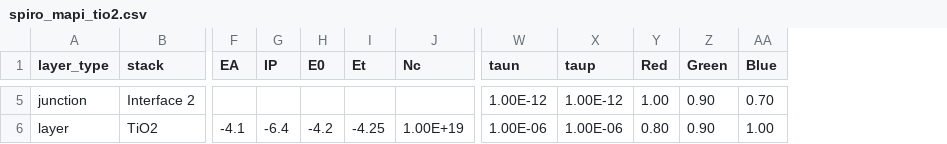
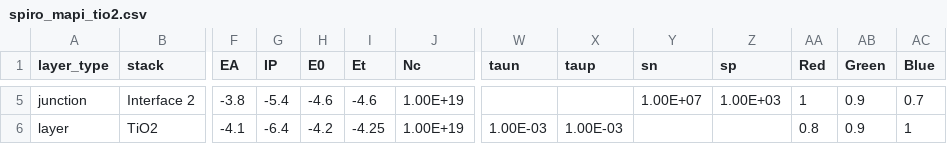
Before and after one commit to barnesgroupICL/Driftfusion, a CSV file: Input_files/spiro_mapi_tio2.csv, drawn as a sheet; only a part is shown, gaps mark what is left out; addresses are those after the commit; the diff covers the shown part only; the diff names each change by its address in the sheet, - before the commit and + after, or states it on an @@ line.

```diff
--- a/Input_files/spiro_mapi_tio2.csv
+++ b/Input_files/spiro_mapi_tio2.csv
+column Y (sn), row 5: 1.00E+07
+column Z (sp), row 5: 1.00E+03
-F5 (EA): (empty)
+F5 (EA): -3.8
-G5 (IP): (empty)
+G5 (IP): -5.4
-H5 (E0): (empty)
+H5 (E0): -4.6
-I5 (Et): (empty)
+I5 (Et): -4.6
-J5 (Nc): (empty)
+J5 (Nc): 1.00E+19
-W5 (taun): 1.00E-12
+W5 (taun): (empty)
-X5 (taup): 1.00E-12
+X5 (taup): (empty)
-AA5 (Red): 1.00
+AA5 (Red): 1
-AB5:AB6 (Green): 0.90
+AB5:AB6 (Green): 0.9
-AC5 (Blue): 0.70
+AC5 (Blue): 0.7
-W6 (taun): 1.00E-06
+W6 (taun): 1.00E-03
-X6 (taup): 1.00E-06
+X6 (taup): 1.00E-03
-AA6 (Red): 0.80
+AA6 (Red): 0.8
-AC6 (Blue): 1.00
+AC6 (Blue): 1
```
Also changed, not shown: 42 edited cells elsewhere in this file.
